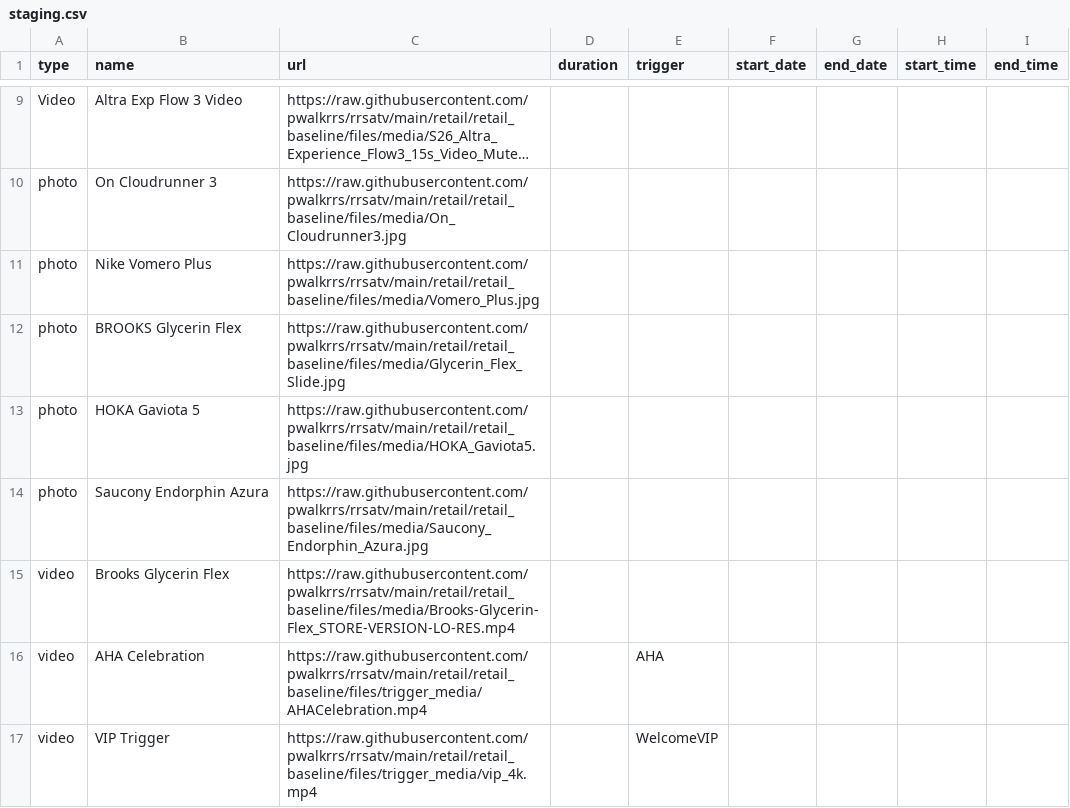
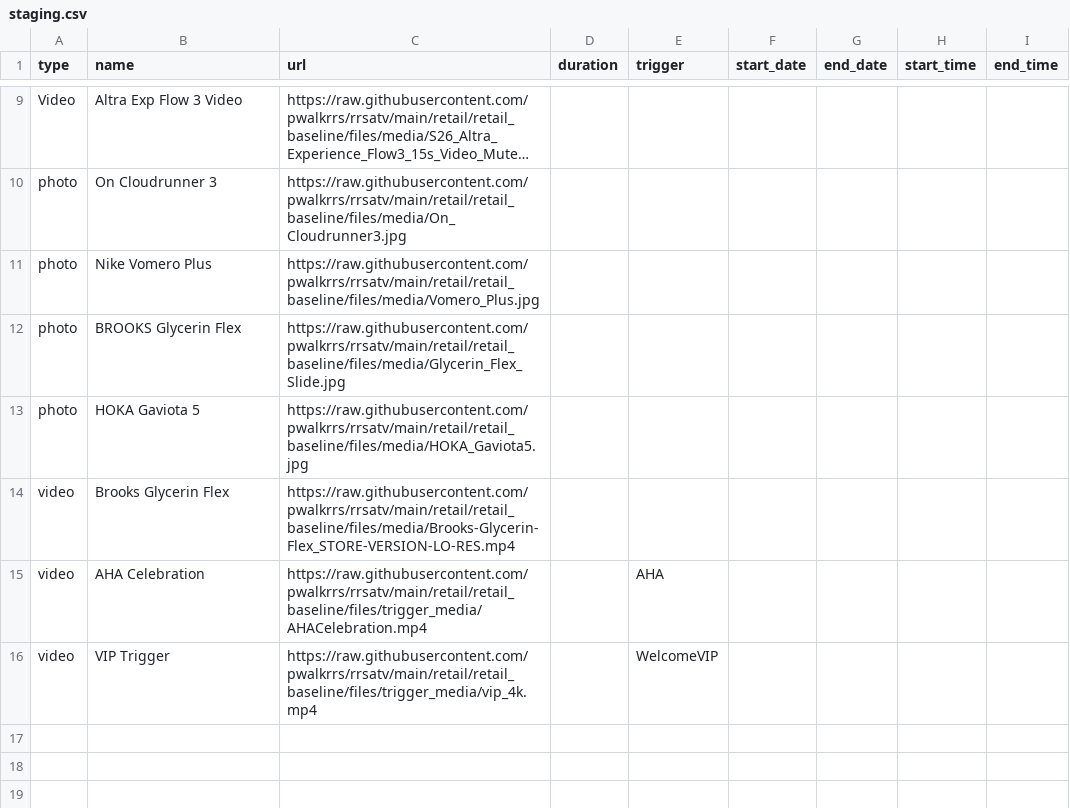
Before and after one commit to pwalkrrs/rrsatv, a CSV file: retail/retail_baseline/csv/pupcast/staging.csv, drawn as a sheet; only a part is shown, gaps mark what is left out; long unchanged cells end in ….

Commit message:
Update staging.csv

```diff
--- a/retail/retail_baseline/csv/pupcast/staging.csv
+++ b/retail/retail_baseline/csv/pupcast/staging.csv
@@ -13,3 +13,2 @@ photo,BROOKS Glycerin Flex,https://raw.githubusercontent.com/pwalkrrs/rrsatv/mai
 photo,HOKA Gaviota 5,https://raw.githubusercontent.com/pwalkrrs/rrsatv/main/retail/retail_baseline/files/media/HOKA_Gaviota5.jpg,,,,,,
-photo,Saucony Endorphin Azura,https://raw.githubusercontent.com/pwalkrrs/rrsatv/main/retail/retail_baseline/files/media/Saucony_Endorphin_Azura.jpg,,,,,,
 video,Brooks Glycerin Flex,https://raw.githubusercontent.com/pwalkrrs/rrsatv/main/retail/retail_baseline/files/media/Brooks-Glycerin-Flex_STORE-VERSION-LO-RES.mp4,,,,,,
```
